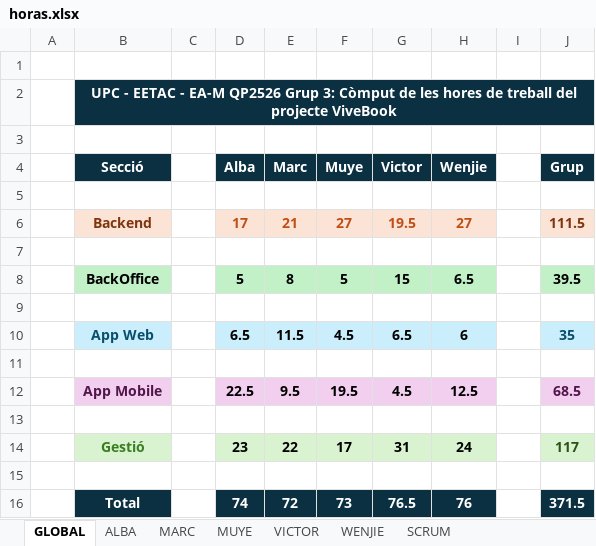
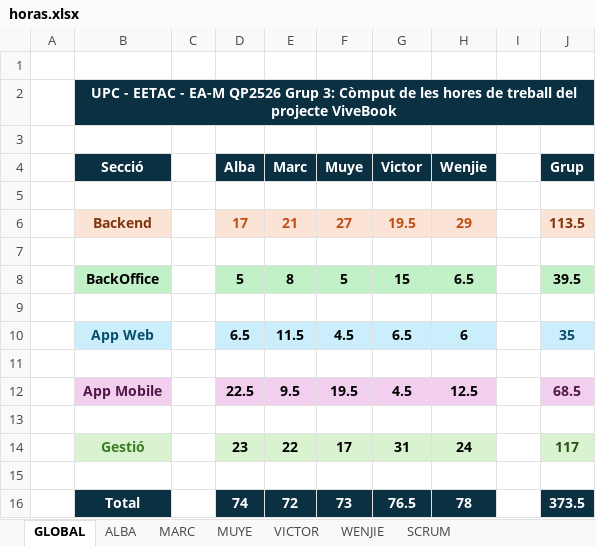
Before and after one commit to VictorPeso/EA_ViveBook_TeamManagement, an Excel workbook: horas.xlsx, sheet GLOBAL, drawn as a sheet; values as stored, in another font and other column widths than the file's, no borders; charts and pictures not drawn; the diff names each change by its address in the sheet, - before the commit and + after, or states it on an @@ line.

Commit message:
Cloudinary

```diff
--- a/horas.xlsx (sheet GLOBAL)
+++ b/horas.xlsx (sheet GLOBAL)
-H6 (Wenjie): 27
+H6 (Wenjie): 29
-J6 (Grup): 111.5
+J6 (Grup): 113.5
-H16 (Wenjie): 76
+H16 (Wenjie): 78
-J16 (Grup): 371.5
+J16 (Grup): 373.5
```
Also changed, not shown: sheet WENJIE, charts or pictures.
